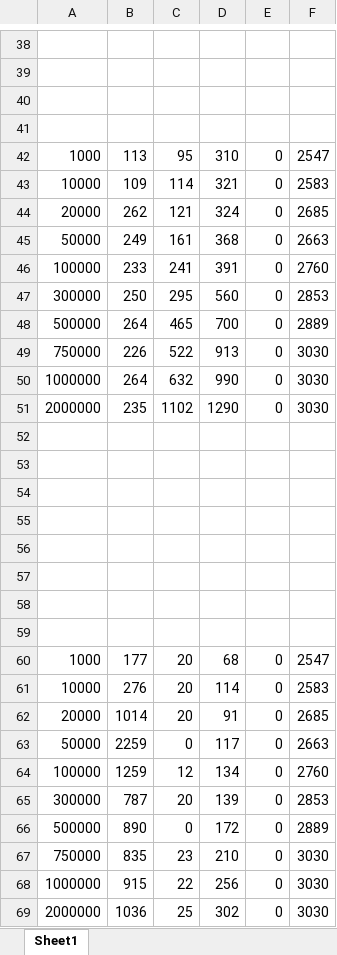
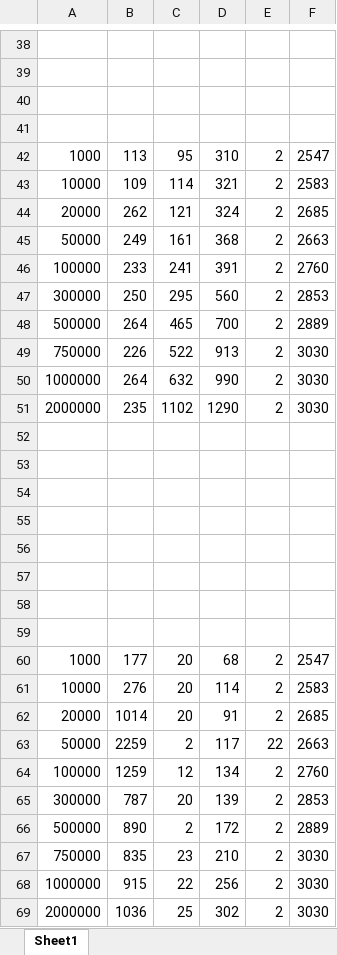
Before and after one commit to RomanKalachik/20.1_WPF_Results, an Excel workbook: WPFChart/results/201Charts.xlsx, sheet Sheet1, drawn as a sheet; only a part is shown, gaps mark what is left out; values as stored, in another font and other column widths than the file's, no borders; charts and pictures not drawn; the diff names each change by its address in the sheet, - before the commit and + after, or states it on an @@ line.

```diff
--- a/WPFChart/results/201Charts.xlsx (sheet Sheet1)
+++ b/WPFChart/results/201Charts.xlsx (sheet Sheet1)
-E42:E51: 0
+E42:E51: 2
-E60:E62: 0
+E60:E62: 2
-C63: 0
+C63: 2
-E63: 0
+E63: 22
-E64:E69: 0
+E64:E69: 2
-C66: 0
+C66: 2
```
Also changed, not shown: charts or pictures, 25 other files.
